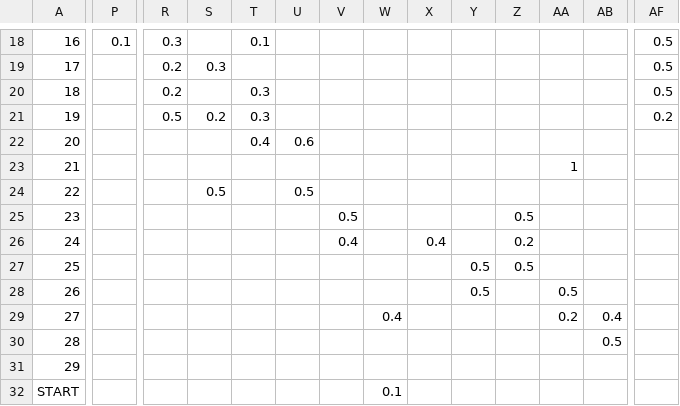
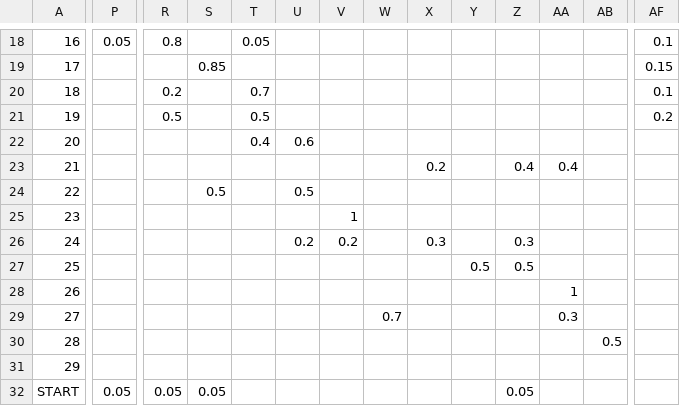
Before and after one commit to simonbroggi/schneehasen, a CSV file: scripts/multipath-idle.csv, drawn as a sheet; only a part is shown, gaps mark what is left out; the diff covers the shown part only; the diff names each change by its address in the sheet, - before the commit and + after, or states it on an @@ line.

Commit message:
new paths

```diff
--- a/scripts/multipath-idle.csv
+++ b/scripts/multipath-idle.csv
-P18: 0.1
+P18: 0.05
-R18: 0.3
+R18: 0.8
-T18: 0.1
+T18: 0.05
-AF18: 0.5
+AF18: 0.1
-R19: 0.2
+R19: (empty)
-S19: 0.3
+S19: 0.85
-AF19: 0.5
+AF19: 0.15
-T20: 0.3
+T20: 0.7
-AF20: 0.5
+AF20: 0.1
-S21: 0.2
+S21: (empty)
-T21: 0.3
+T21: 0.5
-X23: (empty)
+X23: 0.2
-Z23: (empty)
+Z23: 0.4
-AA23: 1
+AA23: 0.4
-V25: 0.5
+V25: 1
-Z25: 0.5
+Z25: (empty)
-U26: (empty)
+U26: 0.2
-V26: 0.4
+V26: 0.2
-X26: 0.4
+X26: 0.3
-Z26: 0.2
+Z26: 0.3
-Y28: 0.5
+Y28: (empty)
-AA28: 0.5
+AA28: 1
-W29: 0.4
+W29: 0.7
-AA29: 0.2
+AA29: 0.3
-AB29: 0.4
+AB29: (empty)
-P32: (empty)
+P32: 0.05
-R32: (empty)
+R32: 0.05
-S32: (empty)
+S32: 0.05
-W32: 0.1
+W32: (empty)
-Z32: (empty)
+Z32: 0.05
```
Also changed, not shown: 31 edited cells elsewhere in this file.
